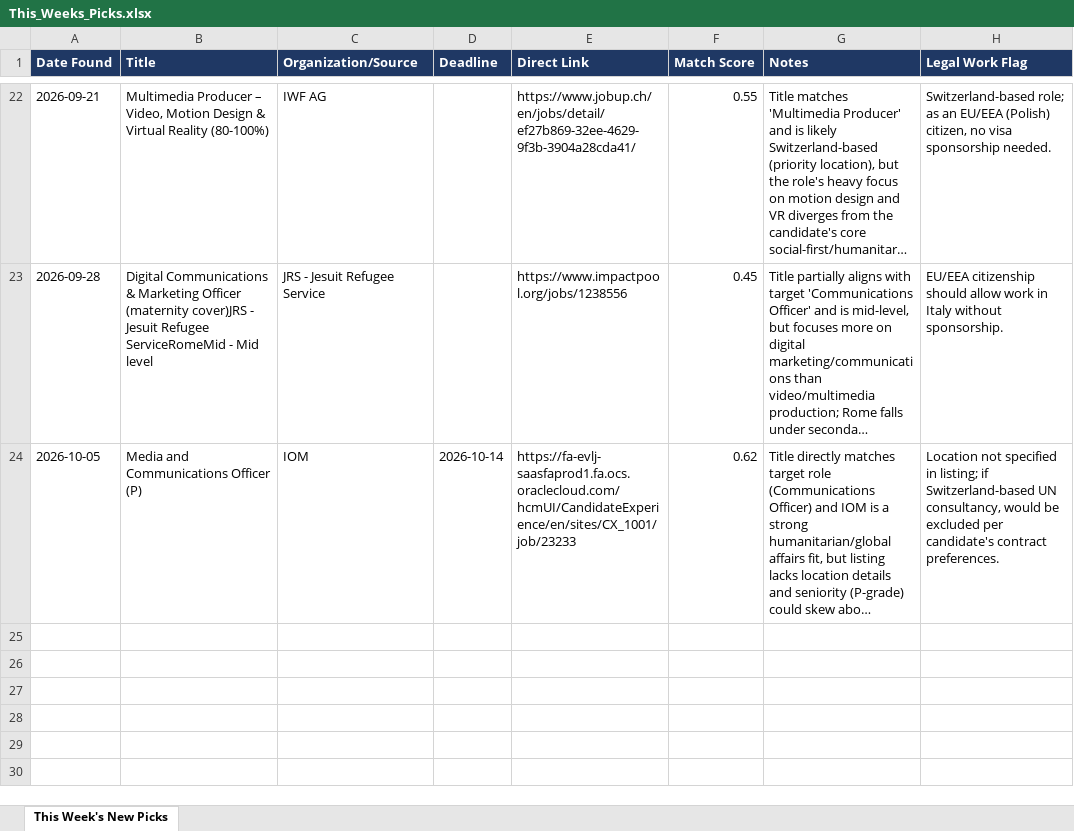
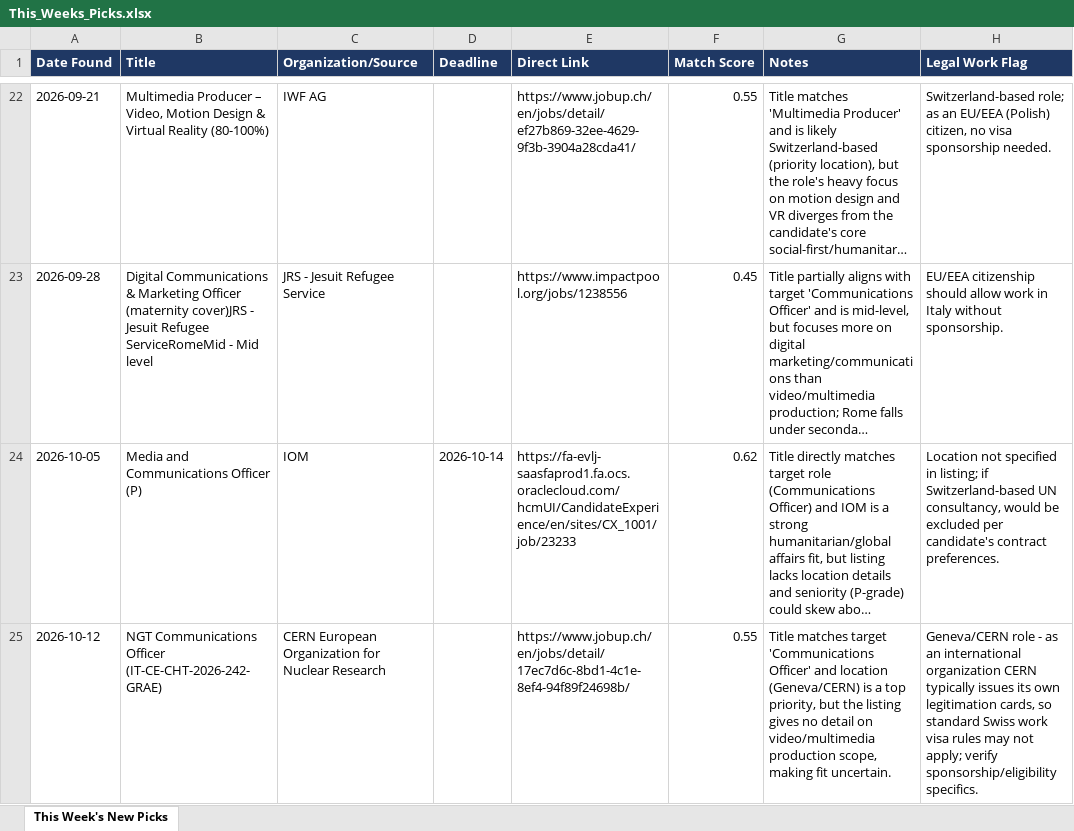
Before and after one commit to martasoszynska/job-agent, an Excel workbook: This_Weeks_Picks.xlsx, sheet This Week's New Picks, drawn as a sheet; only a part is shown, gaps mark what is left out; long unchanged cells end in …; values as stored, in another font and other column widths than the file's, no borders; the diff names each change by its address in the sheet, - before the commit and + after, or states it on an @@ line.

```diff
--- a/This_Weeks_Picks.xlsx (sheet This Week's New Picks)
+++ b/This_Weeks_Picks.xlsx (sheet This Week's New Picks)
+row 25: 2026-10-12 | NGT Communications Officer (IT-CE-CHT-2026-242-GRAE) | CERN European Organization for Nuclear Research |  | https://www.jobup.ch/en/jobs/detail/17ec7d6c-8bd1-4c1e-8ef4-94f89f24698b/ | 0.55 | Title matches target 'Communications Officer' and location (Geneva/CERN) is a top priority, but the listing gives no detail on video/multimedia production scope, making fit uncertain. | Geneva/CERN role - as an international organization CERN typically issues its own legitimation cards, so standard Swiss work visa rules may not apply; verify sponsorship/eligibility specifics.
```
Also changed, not shown: 1 other file.
